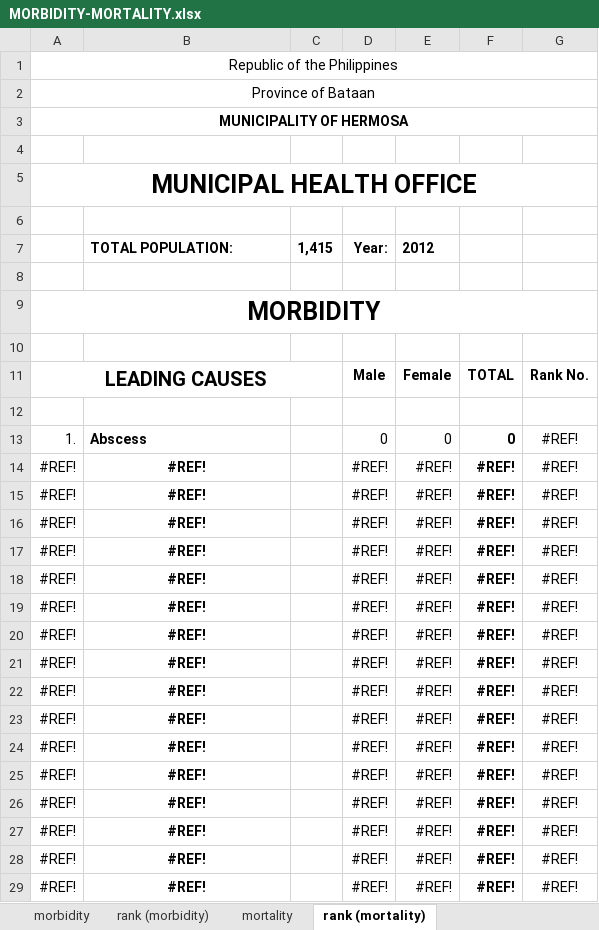
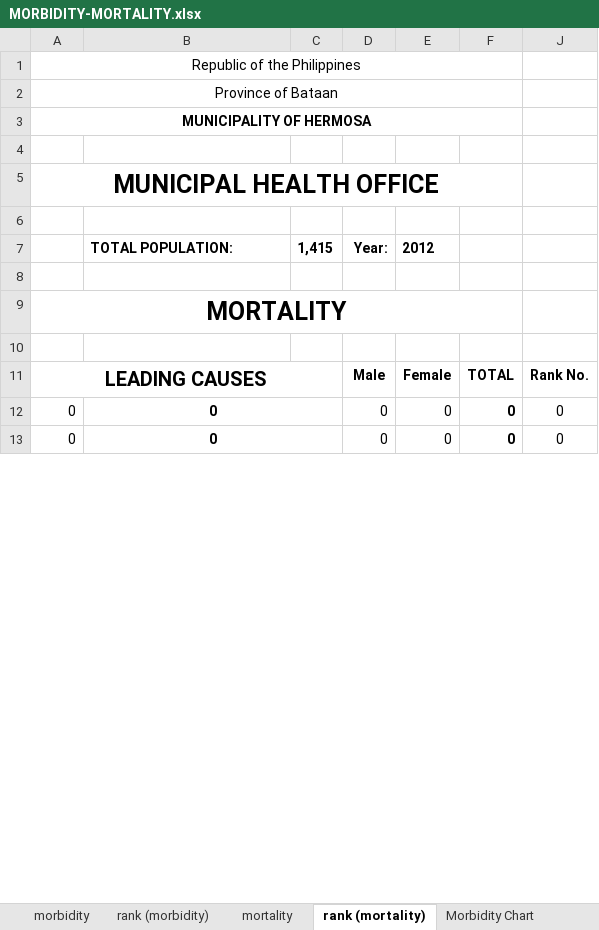
Before and after one commit to primoashbee/doh, an Excel workbook: admin/templates/MORBIDITY-MORTALITY.xlsx, sheet rank (mortality), drawn as a sheet; only a part is shown; values as stored, in another font and other column widths than the file's, no borders; removed rows and columns are numbered as before the commit, all else as after; the diff covers the shown part only; the diff names each change by its address in the sheet, - before the commit and + after, or states it on an @@ line.

```diff
--- a/admin/templates/MORBIDITY-MORTALITY.xlsx (sheet rank (mortality))
+++ b/admin/templates/MORBIDITY-MORTALITY.xlsx (sheet rank (mortality))
+sheet tab: Morbidity Chart
@@ column G hidden, rows 11-13: Rank No. |  | #REF! @@
+column J, rows 11-13: Rank No. | 0 | 0
-A9: MORBIDITY
+A9: MORTALITY
-row 12: (empty)
+row 12: 0 | 0 |  | 0 | 0 | 0 | 0
+B12:C12 merged
-A13: 1.
+A13: 0
-B13: Abscess
+B13: 0
-B13 alignment: left
+B13 alignment: center
+B13:C13 merged
-row 14: #REF! | #REF! |  | #REF! | #REF! | #REF! | #REF!
-row 15: #REF! | #REF! |  | #REF! | #REF! | #REF! | #REF!
-row 16: #REF! | #REF! |  | #REF! | #REF! | #REF! | #REF!
-row 17: #REF! | #REF! |  | #REF! | #REF! | #REF! | #REF!
-row 18: #REF! | #REF! |  | #REF! | #REF! | #REF! | #REF!
-row 19: #REF! | #REF! |  | #REF! | #REF! | #REF! | #REF!
-row 20: #REF! | #REF! |  | #REF! | #REF! | #REF! | #REF!
-row 21: #REF! | #REF! |  | #REF! | #REF! | #REF! | #REF!
-row 22: #REF! | #REF! |  | #REF! | #REF! | #REF! | #REF!
-row 23: #REF! | #REF! |  | #REF! | #REF! | #REF! | #REF!
-row 24: #REF! | #REF! |  | #REF! | #REF! | #REF! | #REF!
-row 25: #REF! | #REF! |  | #REF! | #REF! | #REF! | #REF!
-row 26: #REF! | #REF! |  | #REF! | #REF! | #REF! | #REF!
-row 27: #REF! | #REF! |  | #REF! | #REF! | #REF! | #REF!
-row 28: #REF! | #REF! |  | #REF! | #REF! | #REF! | #REF!
-row 29: #REF! | #REF! |  | #REF! | #REF! | #REF! | #REF!
```
Also changed, not shown: 26 added rows, 18 removed rows, 6 edited cells and merged cells elsewhere in this sheet, sheet rank (morbidity), sheet mortality, sheet morbidity, other sheet tabs, formulas that keep their value, hidden cells, charts or pictures, admin/templates/MORBIDITY-MORTALITY-temp.xlsx, 23 other files.
